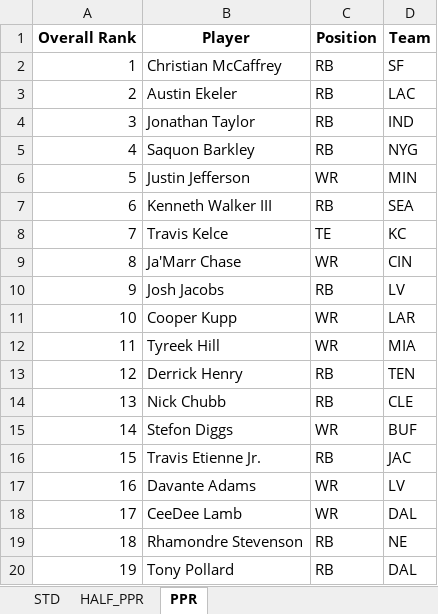
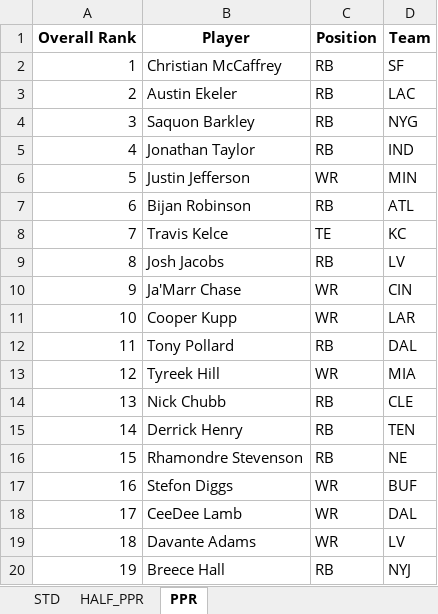
Before and after one commit to barbacbd/FantasyRankings, an Excel workbook: docs/FantasyProsFootballDraft.xlsx, sheet PPR, drawn as a sheet; only a part is shown; values as stored, in another font and other column widths than the file's, no borders; the diff covers the shown part only; the diff names each change by its address in the sheet, - before the commit and + after, or states it on an @@ line.

```diff
--- a/docs/FantasyProsFootballDraft.xlsx (sheet PPR)
+++ b/docs/FantasyProsFootballDraft.xlsx (sheet PPR)
-B4 (Player): Jonathan Taylor
+B4 (Player): Saquon Barkley
-D4 (Team): IND
+D4 (Team): NYG
-B5 (Player): Saquon Barkley
+B5 (Player): Jonathan Taylor
-D5 (Team): NYG
+D5 (Team): IND
-B7 (Player): Kenneth Walker III
+B7 (Player): Bijan Robinson
-D7 (Team): SEA
+D7 (Team): ATL
-B9 (Player): Ja'Marr Chase
+B9 (Player): Josh Jacobs
-C9 (Position): WR
+C9 (Position): RB
-D9 (Team): CIN
+D9 (Team): LV
-B10 (Player): Josh Jacobs
+B10 (Player): Ja'Marr Chase
-C10 (Position): RB
+C10 (Position): WR
-D10 (Team): LV
+D10 (Team): CIN
-B12 (Player): Tyreek Hill
+B12 (Player): Tony Pollard
-C12 (Position): WR
+C12 (Position): RB
-D12 (Team): MIA
+D12 (Team): DAL
-B13 (Player): Derrick Henry
+B13 (Player): Tyreek Hill
-C13 (Position): RB
+C13 (Position): WR
-D13 (Team): TEN
+D13 (Team): MIA
-B15 (Player): Stefon Diggs
+B15 (Player): Derrick Henry
-C15 (Position): WR
+C15 (Position): RB
-D15 (Team): BUF
+D15 (Team): TEN
-B16 (Player): Travis Etienne Jr.
+B16 (Player): Rhamondre Stevenson
-D16 (Team): JAC
+D16 (Team): NE
-B17 (Player): Davante Adams
+B17 (Player): Stefon Diggs
-D17 (Team): LV
+D17 (Team): BUF
-B19 (Player): Rhamondre Stevenson
+B19 (Player): Davante Adams
-C19 (Position): RB
+C19 (Position): WR
-D19 (Team): NE
+D19 (Team): LV
-B20 (Player): Tony Pollard
+B20 (Player): Breece Hall
-D20 (Team): DAL
+D20 (Team): NYJ
```
Also changed, not shown: 865 edited cells elsewhere in this sheet, sheet STD, sheet HALF_PPR, docs/FantasyProsBaseballDraft.xlsx, docs/FantasyProsHockeyDraft.xlsx, 8 other files.
